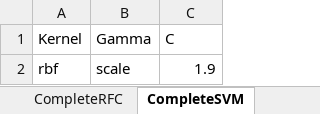
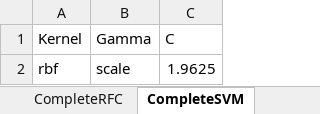
Before and after one commit to Jorgegar96/Classification-Methods, an Excel workbook: Configurations/Best.xlsx, sheet CompleteSVM, drawn as a sheet; values as stored, in another font and other column widths than the file's, no borders; the diff names each change by its address in the sheet, - before the commit and + after, or states it on an @@ line.

```diff
--- a/Configurations/Best.xlsx (sheet CompleteSVM)
+++ b/Configurations/Best.xlsx (sheet CompleteSVM)
-C2 (C): 1.9
+C2 (C): 1.9625
```
Also changed, not shown: Configurations/ConfigurationResults.xlsx, Configurations/TestResults.xlsx, 9 other files.
